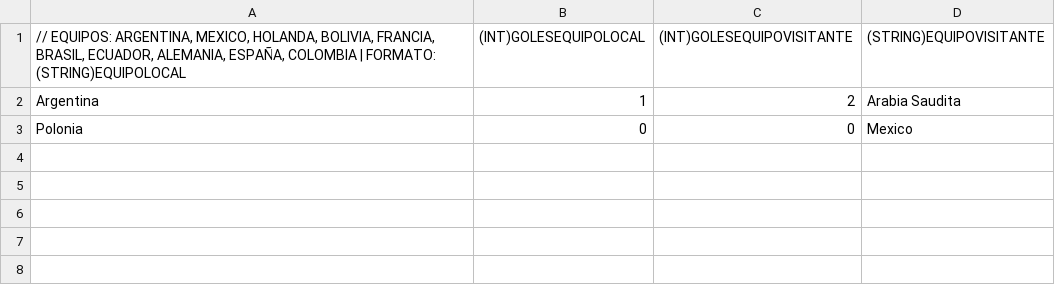
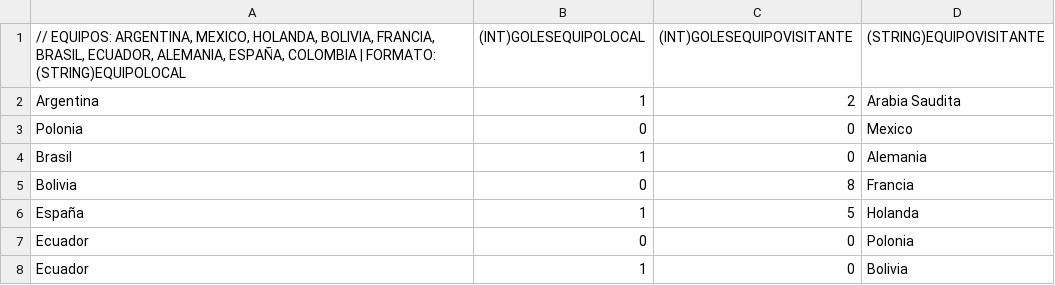
Before and after one commit to Cyber-Threat/trabajoPracticoIntegrador, a CSV file: src/main/java/edu/utn/ar/resultados.csv, drawn as a sheet.

```diff
--- a/src/main/java/edu/utn/ar/resultados.csv
+++ b/src/main/java/edu/utn/ar/resultados.csv
@@ -3 +3,6 @@ Argentina;1;2;"Arabia Saudita"
 Polonia;0;0;Mexico
+Brasil;1;0;Alemania
+Bolivia;0;8;Francia
+España;1;5;Holanda
+Ecuador;0;0;Polonia
+Ecuador;1;0;Bolivia
```
Also changed, not shown: 4 other files.
